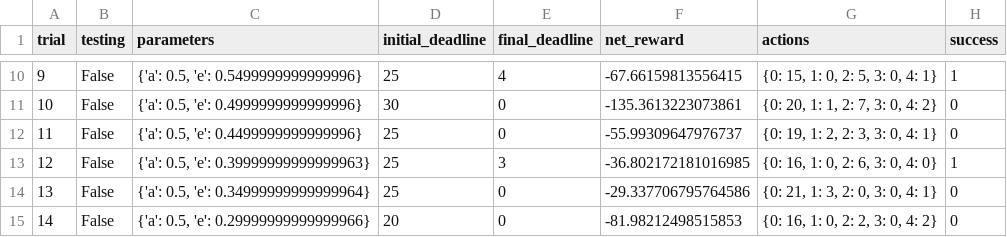
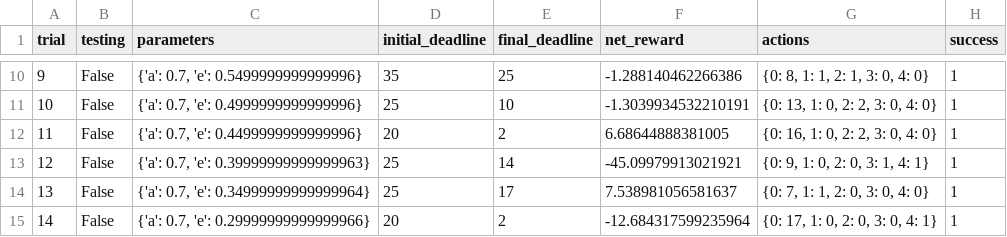
Before and after one commit to xiaobuu/machine-learning, a CSV file: projects/smartcab/logs/sim_default-learning.csv, drawn as a sheet; only a part is shown, gaps mark what is left out; the diff covers the shown part only.

```diff
--- a/projects/smartcab/logs/sim_default-learning.csv
+++ b/projects/smartcab/logs/sim_default-learning.csv
@@ -10,6 +10,6 @@ trial,testing,parameters,initial_deadline,final_deadline,net_reward,actions,succ
-9,False,"{'a': 0.5, 'e': 0.5499999999999996}",25,4,-67.66159813556415,"{0: 15, 1: 0, 2: 5, 3: 0, 4: 1}",1
-10,False,"{'a': 0.5, 'e': 0.4999999999999996}",30,0,-135.3613223073861,"{0: 20, 1: 1, 2: 7, 3: 0, 4: 2}",0
-11,False,"{'a': 0.5, 'e': 0.4499999999999996}",25,0,-55.99309647976737,"{0: 19, 1: 2, 2: 3, 3: 0, 4: 1}",0
-12,False,"{'a': 0.5, 'e': 0.39999999999999963}",25,3,-36.802172181016985,"{0: 16, 1: 0, 2: 6, 3: 0, 4: 0}",1
-13,False,"{'a': 0.5, 'e': 0.34999999999999964}",25,0,-29.337706795764586,"{0: 21, 1: 3, 2: 0, 3: 0, 4: 1}",0
-14,False,"{'a': 0.5, 'e': 0.29999999999999966}",20,0,-81.98212498515853,"{0: 16, 1: 0, 2: 2, 3: 0, 4: 2}",0
+9,False,"{'a': 0.7, 'e': 0.5499999999999996}",35,25,-1.288140462266386,"{0: 8, 1: 1, 2: 1, 3: 0, 4: 0}",1
+10,False,"{'a': 0.7, 'e': 0.4999999999999996}",25,10,-1.3039934532210191,"{0: 13, 1: 0, 2: 2, 3: 0, 4: 0}",1
+11,False,"{'a': 0.7, 'e': 0.4499999999999996}",20,2,6.68644888381005,"{0: 16, 1: 0, 2: 2, 3: 0, 4: 0}",1
+12,False,"{'a': 0.7, 'e': 0.39999999999999963}",25,14,-45.09979913021921,"{0: 9, 1: 0, 2: 0, 3: 1, 4: 1}",1
+13,False,"{'a': 0.7, 'e': 0.34999999999999964}",25,17,7.538981056581637,"{0: 7, 1: 1, 2: 0, 3: 0, 4: 0}",1
+14,False,"{'a': 0.7, 'e': 0.29999999999999966}",20,2,-12.684317599235964,"{0: 17, 1: 0, 2: 0, 3: 0, 4: 1}",1
```
Also changed, not shown: 99 edited cells elsewhere in this file, 6 other files.
